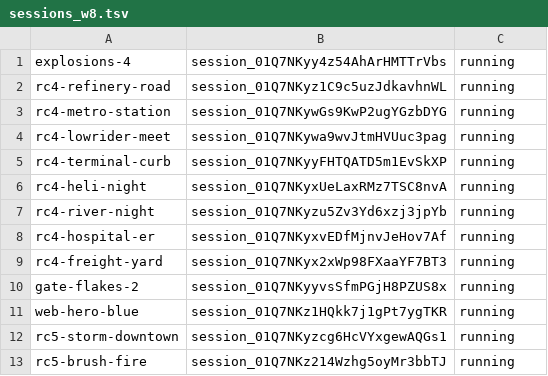
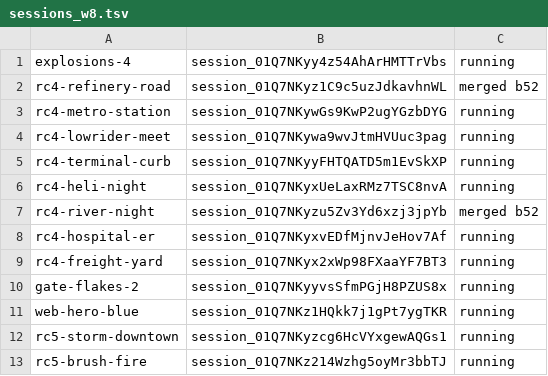
Before and after one commit to ashalluf/rando-game, a TSV file: sessions_w8.tsv, drawn as a sheet; only a part is shown.

```diff
--- a/sessions_w8.tsv
+++ b/sessions_w8.tsv
@@ -1,3 +1,3 @@
 explosions-4	session_01Q7NKyy4z54AhArHMTTrVbs	running
-rc4-refinery-road	session_01Q7NKyz1C9c5uzJdkavhnWL	running
+rc4-refinery-road	session_01Q7NKyz1C9c5uzJdkavhnWL	merged b52
 rc4-metro-station	session_01Q7NKywGs9KwP2ugYGzbDYG	running
@@ -6,3 +6,3 @@ rc4-terminal-curb	session_01Q7NKyyFHTQATD5m1EvSkXP	running
 rc4-heli-night	session_01Q7NKyxUeLaxRMz7TSC8nvA	running
-rc4-river-night	session_01Q7NKyzu5Zv3Yd6xzj3jpYb	running
+rc4-river-night	session_01Q7NKyzu5Zv3Yd6xzj3jpYb	merged b52
 rc4-hospital-er	session_01Q7NKyxvEDfMjnvJeHov7Af	running
```
